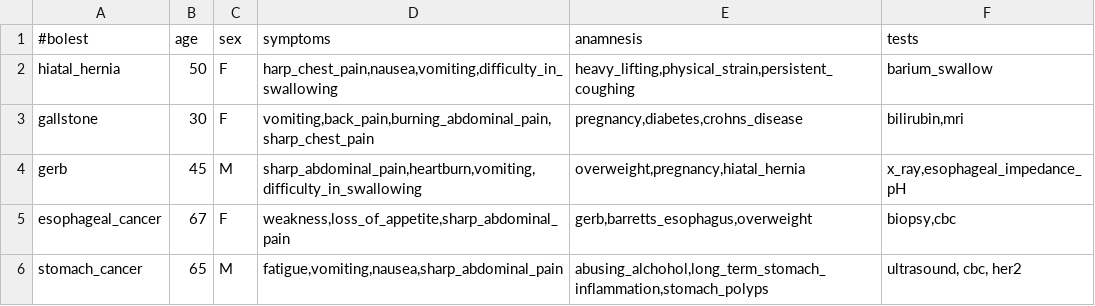
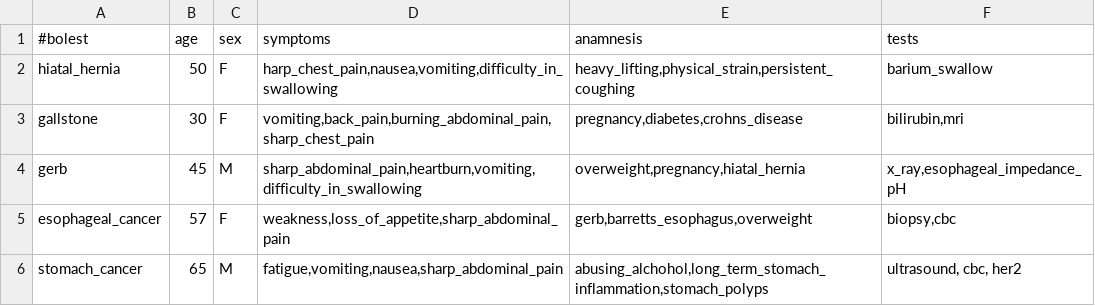
Before and after one commit to AnaNikolasevic/Inzenjering_znanja, a CSV file: cbr/data/anamnesis.csv, drawn as a sheet.

```diff
--- a/cbr/data/anamnesis.csv
+++ b/cbr/data/anamnesis.csv
@@ -4,3 +4,3 @@ gallstone;30;F;vomiting,back_pain,burning_abdominal_pain,sharp_chest_pain;pregna
 gerb;45;M;sharp_abdominal_pain,heartburn,vomiting,difficulty_in_swallowing;overweight,pregnancy,hiatal_hernia;x_ray,esophageal_impedance_pH
-esophageal_cancer;67;F;weakness,loss_of_appetite,sharp_abdominal_pain;gerb,barretts_esophagus,overweight;biopsy,cbc
+esophageal_cancer;57;F;weakness,loss_of_appetite,sharp_abdominal_pain;gerb,barretts_esophagus,overweight;biopsy,cbc
 stomach_cancer;65;M;fatigue,vomiting,nausea,sharp_abdominal_pain;abusing_alchohol,long_term_stomach_inflammation,stomach_polyps;ultrasound, cbc, her2
```
Also changed, not shown: 9 other files.
